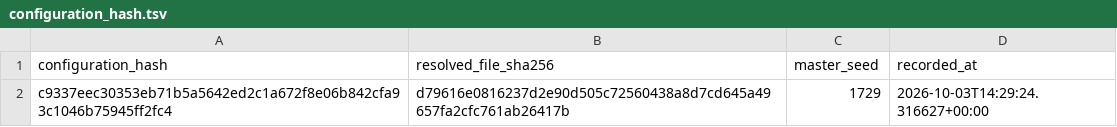
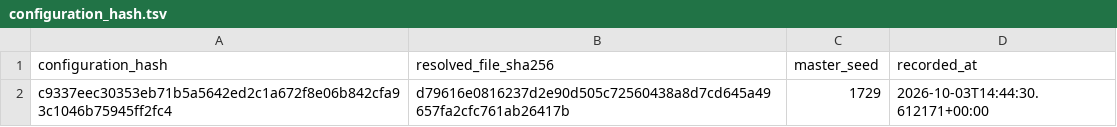
Before and after one commit to Qasim-Hussain-Code/aptamer_selex_generative_design_pipeline, a TSV file: results/configuration_hash.tsv, drawn as a sheet.

```diff
--- a/results/configuration_hash.tsv
+++ b/results/configuration_hash.tsv
@@ -1,2 +1,2 @@
 configuration_hash	resolved_file_sha256	master_seed	recorded_at
-c9337eec30353eb71b5a5642ed2c1a672f8e06b842cfa93c1046b75945ff2fc4	d79616e0816237d2e90d505c72560438a8d7cd645a49657fa2cfc761ab26417b	1729	2026-10-03T14:29:24.316627+00:00
+c9337eec30353eb71b5a5642ed2c1a672f8e06b842cfa93c1046b75945ff2fc4	d79616e0816237d2e90d505c72560438a8d7cd645a49657fa2cfc761ab26417b	1729	2026-10-03T14:44:30.612171+00:00
```
Also changed, not shown: results/gpu_jobs.tsv, results/readme_traceability.tsv, 51 other files.
